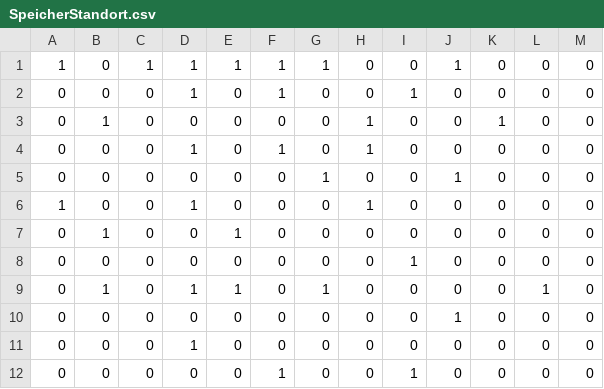
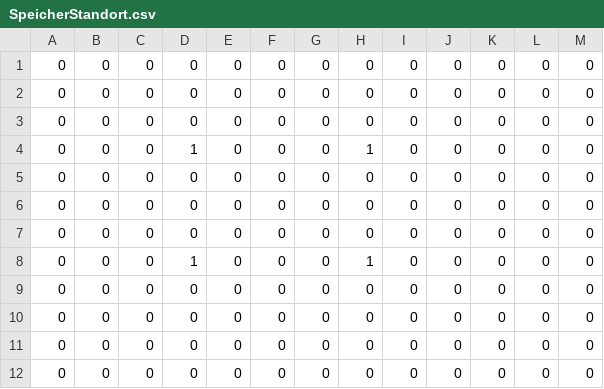
Before and after one commit to ABI2025/ST3-Papa-s-Pizzaria, a CSV file: Hallo_SFML/Images/SpeicherStandort.csv, drawn as a sheet.

```diff
--- a/Hallo_SFML/Images/SpeicherStandort.csv
+++ b/Hallo_SFML/Images/SpeicherStandort.csv
@@ -1,12 +1,12 @@
-1,0,1,1,1,1,1,0,0,1,0,0,0
-0,0,0,1,0,1,0,0,1,0,0,0,0
-0,1,0,0,0,0,0,1,0,0,1,0,0
-0,0,0,1,0,1,0,1,0,0,0,0,0
-0,0,0,0,0,0,1,0,0,1,0,0,0
-1,0,0,1,0,0,0,1,0,0,0,0,0
-0,1,0,0,1,0,0,0,0,0,0,0,0
-0,0,0,0,0,0,0,0,1,0,0,0,0
-0,1,0,1,1,0,1,0,0,0,0,1,0
-0,0,0,0,0,0,0,0,0,1,0,0,0
-0,0,0,1,0,0,0,0,0,0,0,0,0
-0,0,0,0,0,1,0,0,1,0,0,0,0
+0,0,0,0,0,0,0,0,0,0,0,0,0
+0,0,0,0,0,0,0,0,0,0,0,0,0
+0,0,0,0,0,0,0,0,0,0,0,0,0
+0,0,0,1,0,0,0,1,0,0,0,0,0
+0,0,0,0,0,0,0,0,0,0,0,0,0
+0,0,0,0,0,0,0,0,0,0,0,0,0
+0,0,0,0,0,0,0,0,0,0,0,0,0
+0,0,0,1,0,0,0,1,0,0,0,0,0
+0,0,0,0,0,0,0,0,0,0,0,0,0
+0,0,0,0,0,0,0,0,0,0,0,0,0
+0,0,0,0,0,0,0,0,0,0,0,0,0
+0,0,0,0,0,0,0,0,0,0,0,0,0
```
Also changed, not shown: 6 other files.
